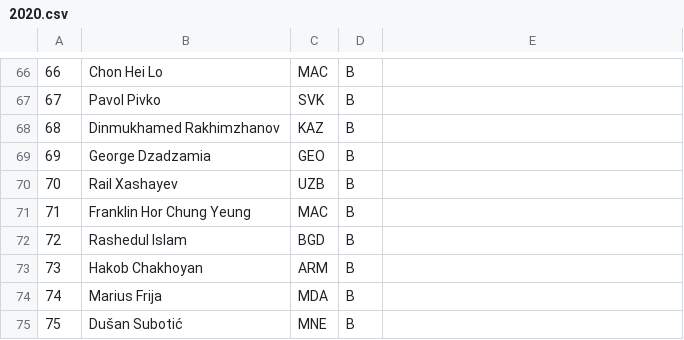
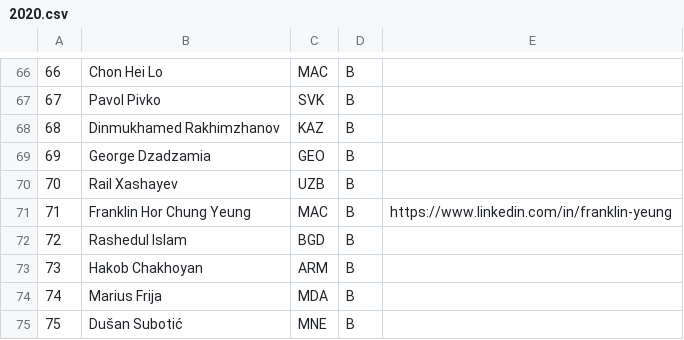
Before and after one commit to abeakkas/ipho-unofficial.org, a CSV file: src/database/2020.csv, drawn as a sheet; only a part is shown, gaps mark what is left out; the diff names each change by its address in the sheet, - before the commit and + after, or states it on an @@ line.

Commit message:
Franklin Yeung personal page

```diff
--- a/src/database/2020.csv
+++ b/src/database/2020.csv
-E71: (empty)
+E71: https://www.linkedin.com/in/franklin-yeung
```
Also changed, not shown: search/estudiantes.csv, src/database/estudiantes.csv, 7 other files.
